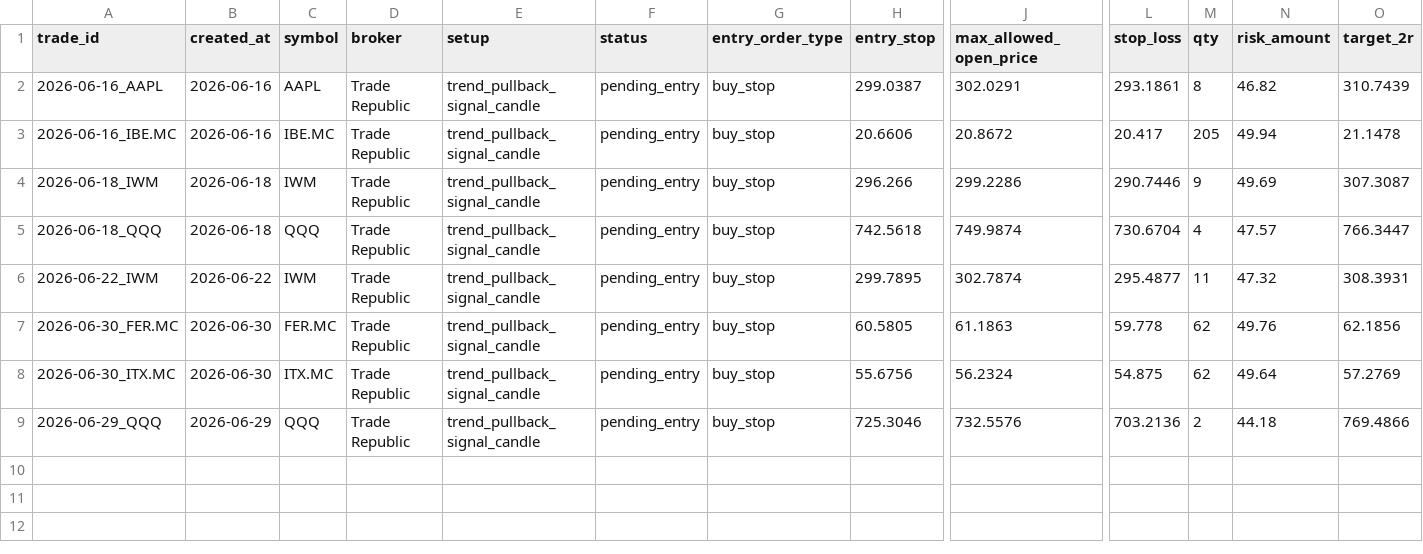
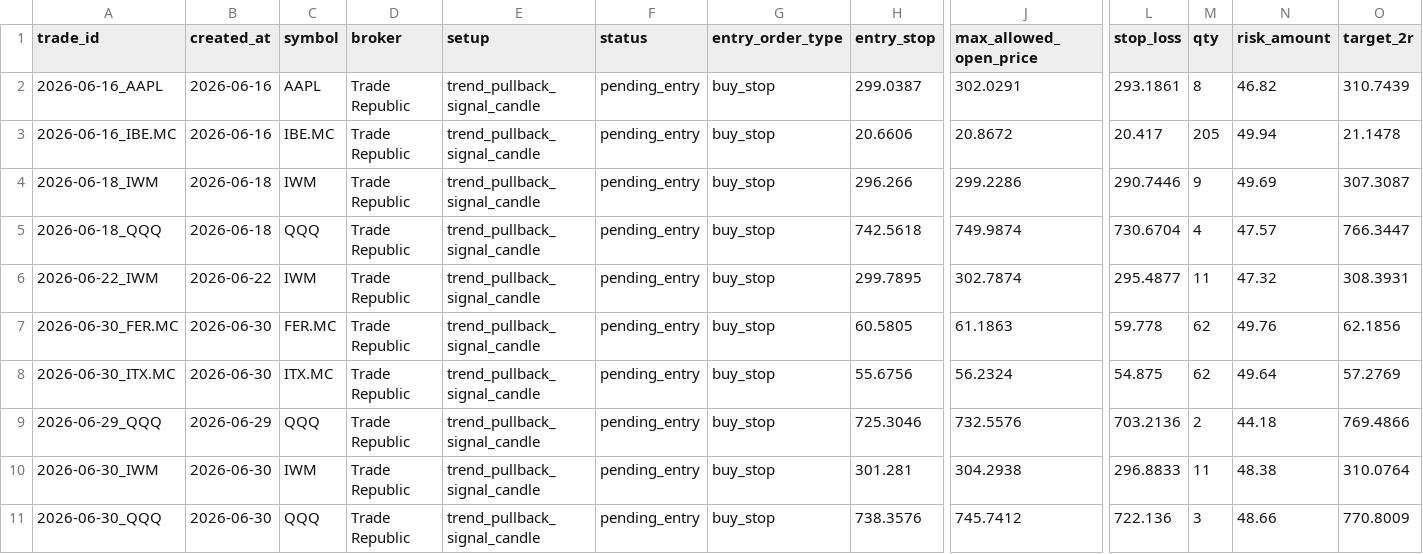
Before and after one commit to xarliev/trading-strategy-dashboard, a CSV file: data/processed/trading_journal.csv, drawn as a sheet; only a part is shown, gaps mark what is left out; rows hold the shown columns only; the diff names each change by its address in the sheet, - before the commit and + after, or states it on an @@ line.

```diff
--- a/data/processed/trading_journal.csv
+++ b/data/processed/trading_journal.csv
+row 10: 2026-06-30_IWM | 2026-06-30 | IWM | Trade Republic | trend_pullback_signal_candle | pending_entry | buy_stop | 301.281 | 304.2938 | 296.8833 | 11 | 48.38 | 310.0764
+row 11: 2026-06-30_QQQ | 2026-06-30 | QQQ | Trade Republic | trend_pullback_signal_candle | pending_entry | buy_stop | 738.3576 | 745.7412 | 722.136 | 3 | 48.66 | 770.8009
```
Also changed, not shown: data/processed/scan_diagnostics_latest.csv, data/processed/signals_latest.csv, 7 other files.
